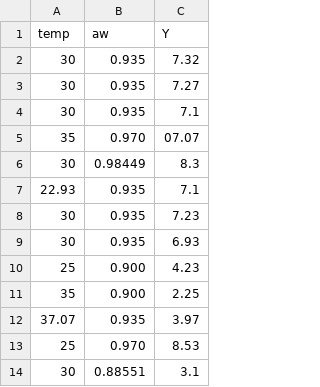
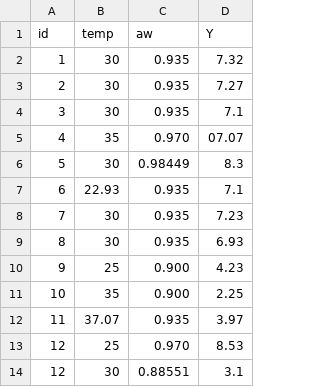
Before and after one commit to yvschemistry06/Experimental-Design, a CSV file: Tabla 2.csv, drawn as a sheet; the diff names each change by its address in the sheet, - before the commit and + after, or states it on an @@ line.

Commit message:
Update Tabla 2.csv

```diff
--- a/Tabla 2.csv
+++ b/Tabla 2.csv
+column A (id), rows 2-14: 1 | 2 | 3 | 4 | 5 | 6 | 7 | 8 | 9 | 10 | 11 | 12 | 12
```
